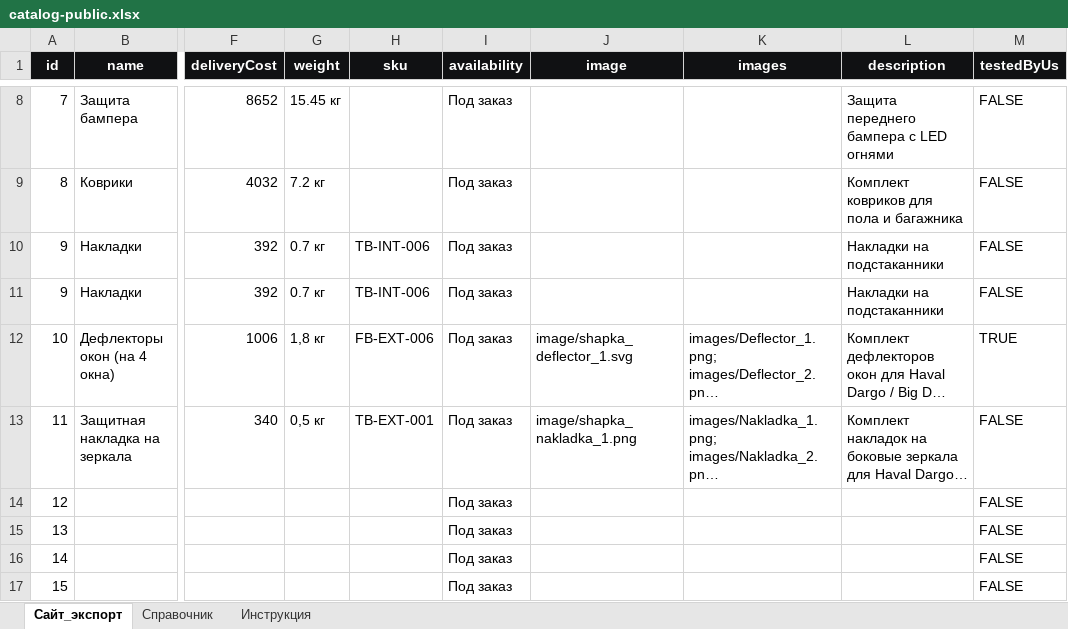
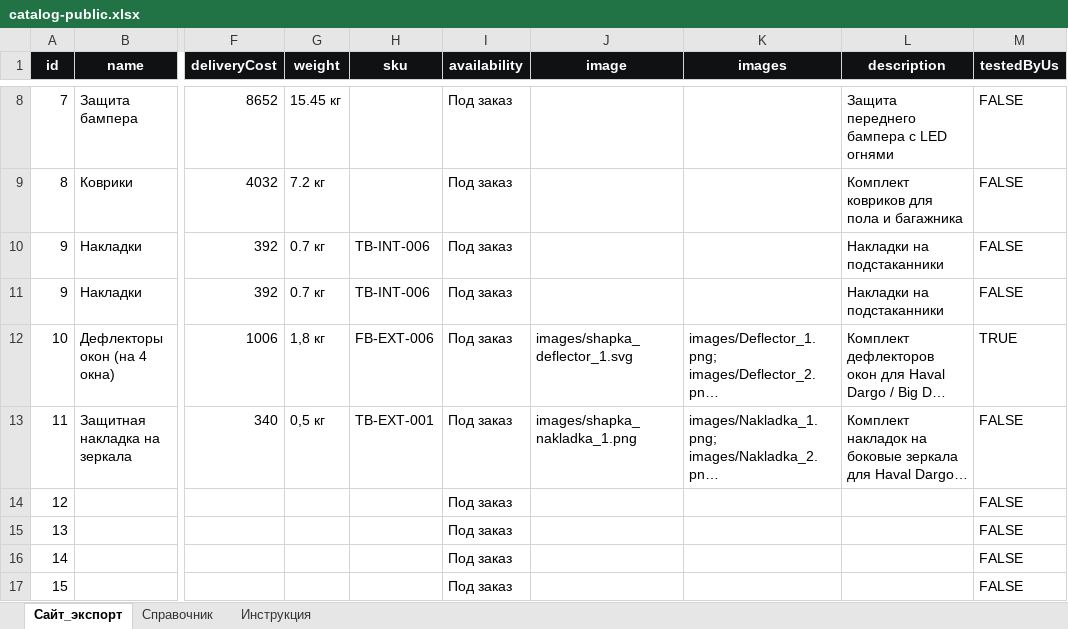
Before and after one commit to Rockcheg/ayaal.github.io, an Excel workbook: catalog-public.xlsx, sheet Сайт_экспорт, drawn as a sheet; only a part is shown, gaps mark what is left out; long unchanged cells end in …; values as stored, in another font and other column widths than the file's, no borders; the diff names each change by its address in the sheet, - before the commit and + after, or states it on an @@ line.

Commit message:
Add files via upload

```diff
--- a/catalog-public.xlsx (sheet Сайт_экспорт)
+++ b/catalog-public.xlsx (sheet Сайт_экспорт)
-J12 (image): image/shapka_deflector_1.svg
+J12 (image): images/shapka_deflector_1.svg
-J13 (image): image/shapka_nakladka_1.png
+J13 (image): images/shapka_nakladka_1.png
```
